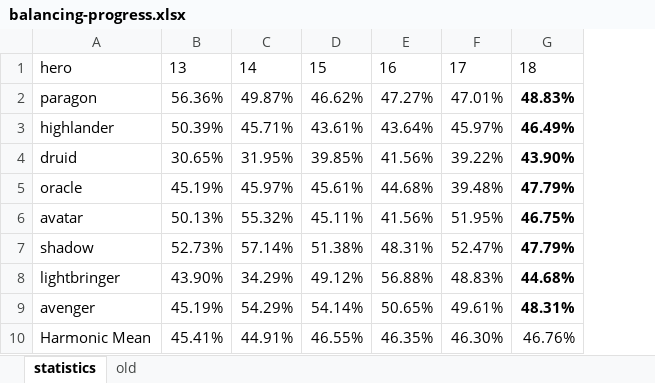
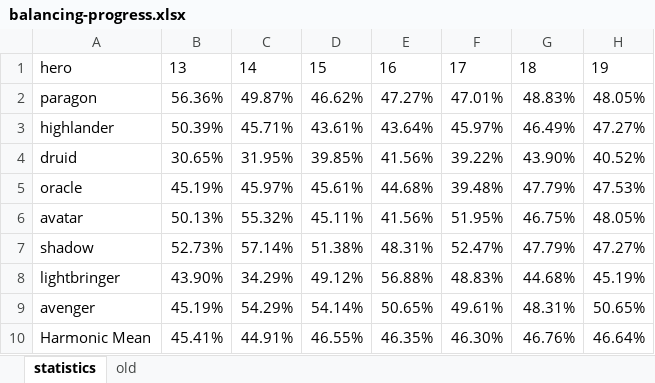
Before and after one commit to losferwords/astaria-bot-backend, an Excel workbook: statistics-runs/balancing-progress.xlsx, sheet statistics, drawn as a sheet; values as stored, in another font and other column widths than the file's, no borders; charts and pictures and conditional formats and table styles not drawn; the diff names each change by its address in the sheet, - before the commit and + after, or states it on an @@ line.

```diff
--- a/statistics-runs/balancing-progress.xlsx (sheet statistics)
+++ b/statistics-runs/balancing-progress.xlsx (sheet statistics)
+column H, rows 1-10: 19 | 48.05% | 47.27% | 40.52% | 47.53% | 48.05% | 47.27% | 45.19% | 50.65% | 46.64%
-G2:G9 bold: on
+G2:G9 bold: off
```
Also changed, not shown: formulas that keep their value, charts or pictures, 5 other files.
